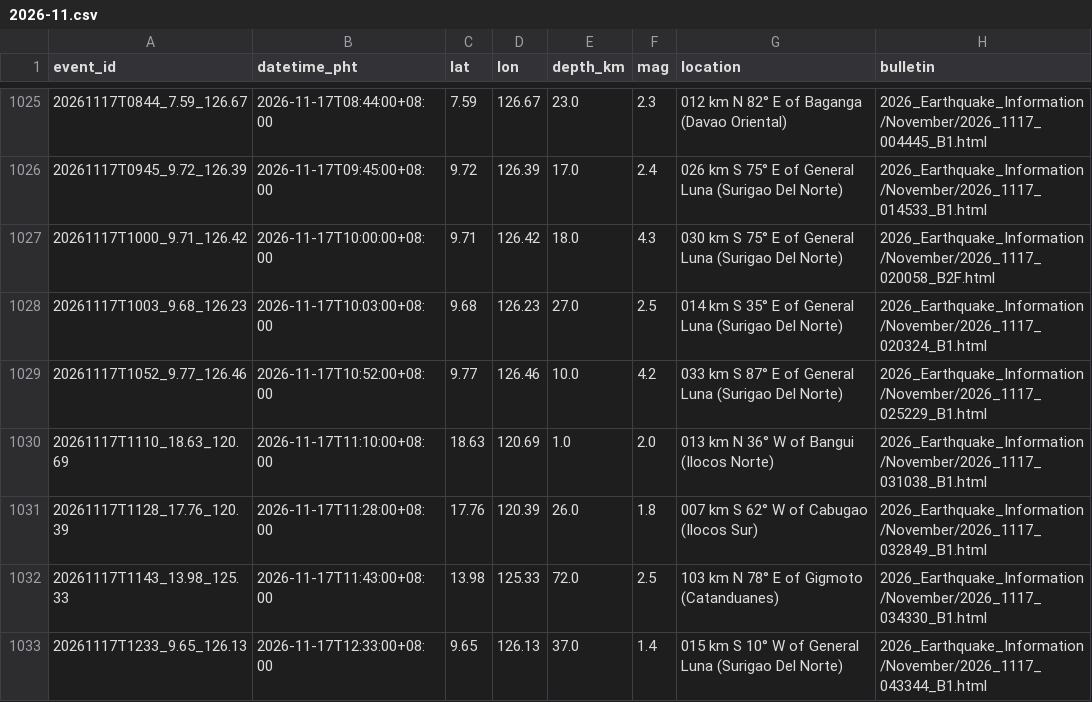
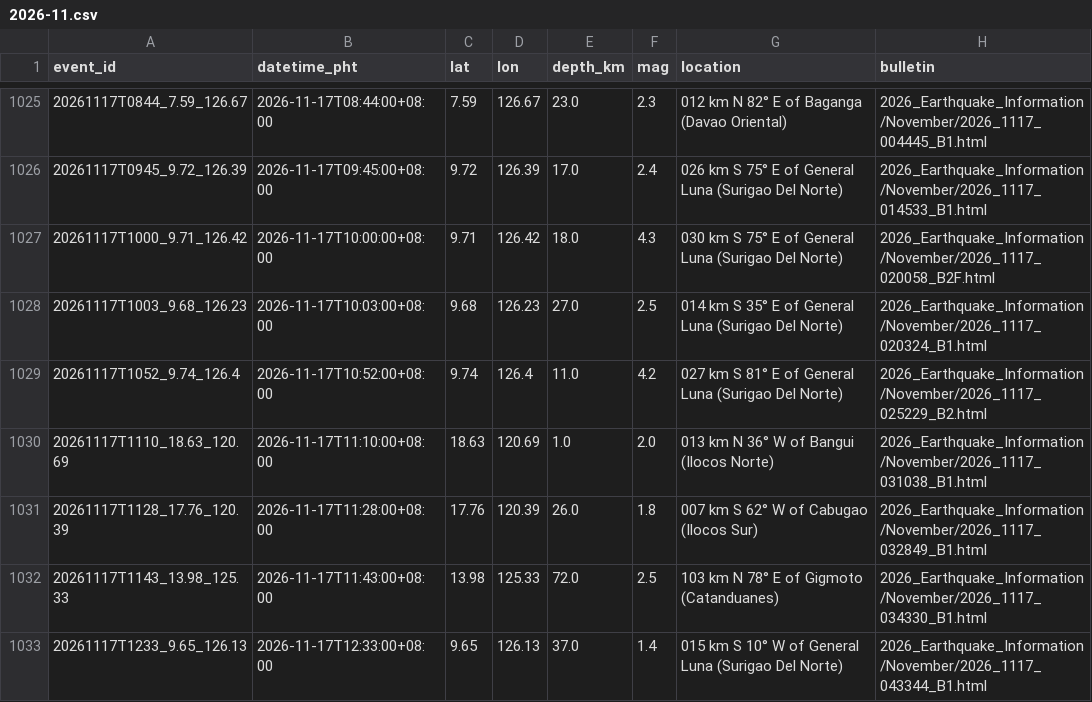
Before and after one commit to krystasis/ph-hazards, a CSV file: data/earthquakes/2026-11.csv, drawn as a sheet; only a part is shown, gaps mark what is left out; the diff covers the shown part only.

```diff
--- a/data/earthquakes/2026-11.csv
+++ b/data/earthquakes/2026-11.csv
@@ -1028,3 +1028,3 @@ event_id,datetime_pht,lat,lon,depth_km,mag,location,bulletin
 20261117T1003_9.68_126.23,2026-11-17T10:03:00+08:00,9.68,126.23,27.0,2.5,014 km S 35° E of General Luna (Surigao Del Norte),2026_Earthquake_Information/November/2026_1117_020324_B1.html
-20261117T1052_9.77_126.46,2026-11-17T10:52:00+08:00,9.77,126.46,10.0,4.2,033 km S 87° E of General Luna (Surigao Del Norte),2026_Earthquake_Information/November/2026_1117_025229_B1.html
+20261117T1052_9.74_126.4,2026-11-17T10:52:00+08:00,9.74,126.4,11.0,4.2,027 km S 81° E of General Luna (Surigao Del Norte),2026_Earthquake_Information/November/2026_1117_025229_B2.html
 20261117T1110_18.63_120.69,2026-11-17T11:10:00+08:00,18.63,120.69,1.0,2.0,013 km N 36° W of Bangui (Ilocos Norte),2026_Earthquake_Information/November/2026_1117_031038_B1.html
```
Also changed, not shown: 6 added rows, 5 removed rows and 5 edited cells elsewhere in this file, data/river_levels/2026-11.csv, 3 other files.
